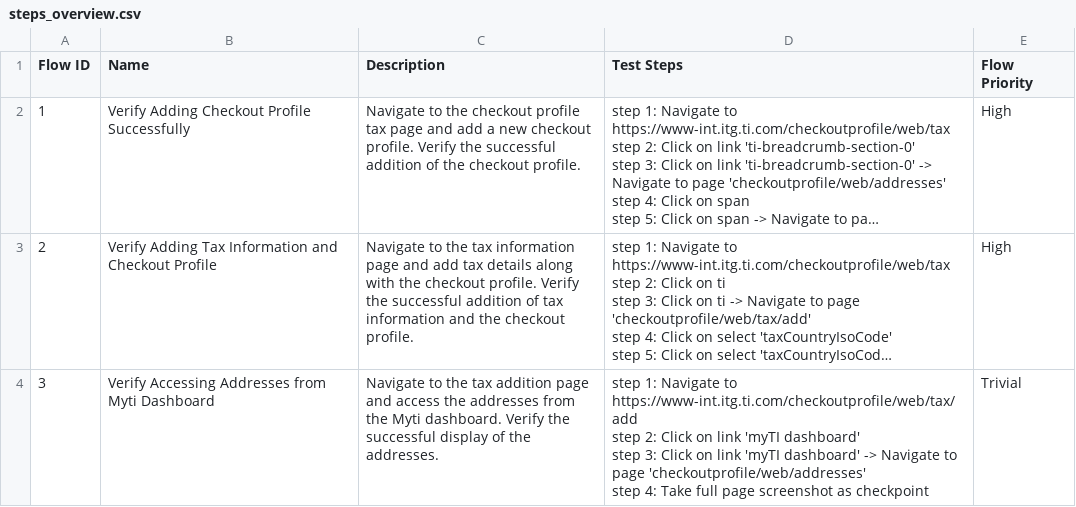
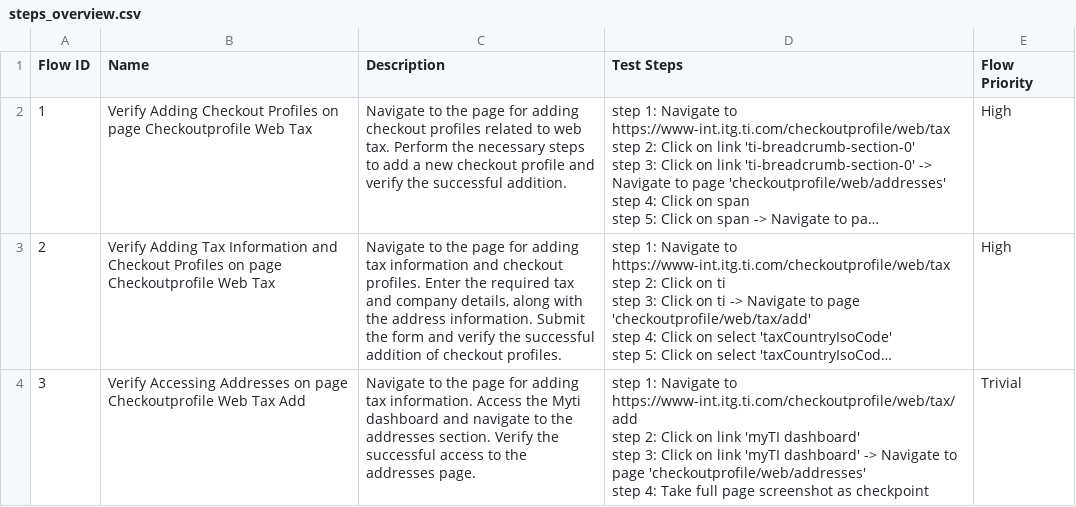
Before and after one commit to Manisha06-git/Katalon_Truetest, a CSV file: Test Steps/steps_overview.csv, drawn as a sheet; long unchanged cells end in …; the diff names each change by its address in the sheet, - before the commit and + after, or states it on an @@ line.

```diff
--- a/Test Steps/steps_overview.csv
+++ b/Test Steps/steps_overview.csv
-B2 (Name): …Adding Checkout Profile Successfully
+B2 (Name): …Adding Checkout Profiles on page Checkoutprofile Web Tax
-C2 (Description): …to the checkout profile tax page and add a new checkout profile. Verify the successful addition of the checkout profile.
+C2 (Description): …to the page for adding checkout profiles related to web tax. Perform the necessary steps to add a new checkout profile and verify the successful addition.
-B3 (Name): …and Checkout Profile
+B3 (Name): …and Checkout Profiles on page Checkoutprofile Web Tax
-C3 (Description): …to the tax information page and add tax details along with the checkout profile. Verify the successful addition of tax information and the checkout profile.
+C3 (Description): …to the page for adding tax information and checkout profiles. Enter the required tax and company details, along with the address information. Submit the form and verify the successful addition of checkout profiles.
-B4 (Name): …Accessing Addresses from Myti Dashboard
+B4 (Name): …Accessing Addresses on page Checkoutprofile Web Tax Add
-C4 (Description): …to the tax addition page and access the addresses from the Myti dashboard. Verify the successful display of the addresses.
+C4 (Description): …to the page for adding tax information. Access the Myti dashboard and navigate to the addresses section. Verify the successful access to the addresses page.
```
Also changed, not shown: 34 other files.
